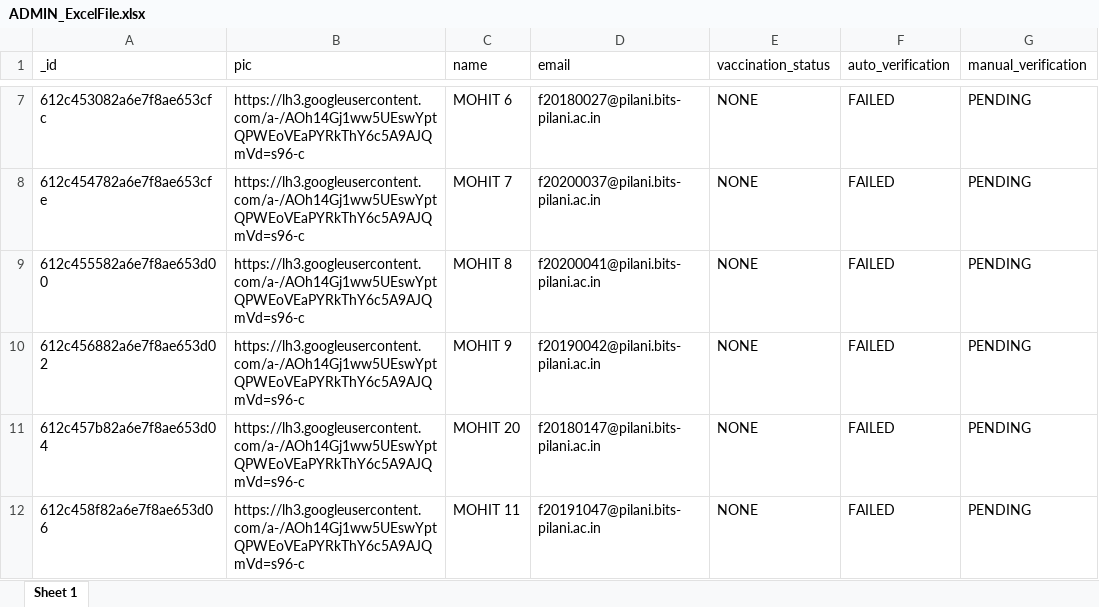
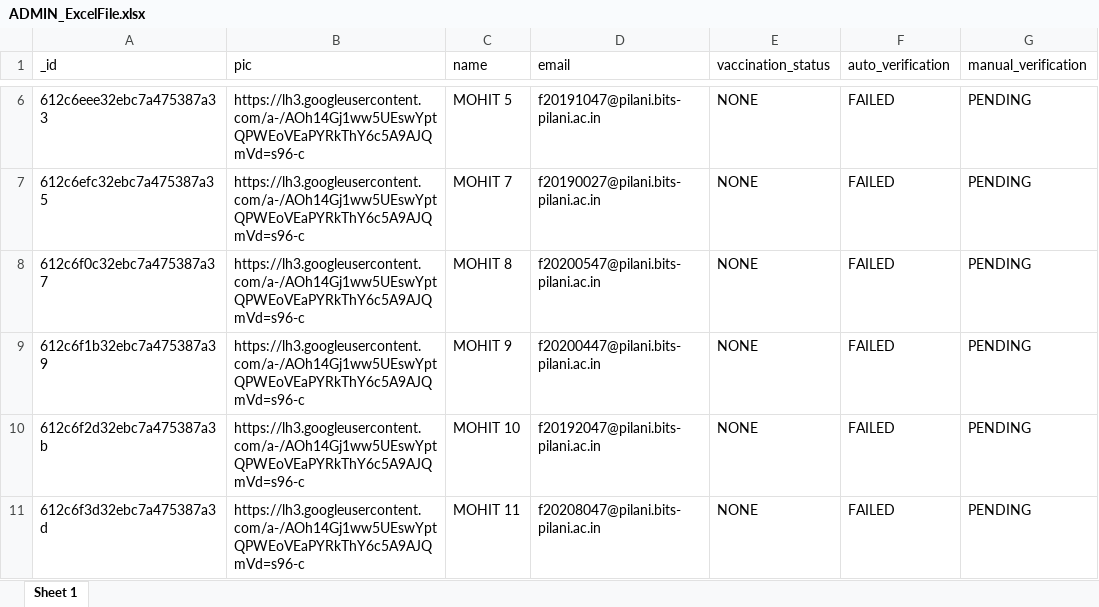
Before and after one commit to mohitdmak/BITS_Vaccination_Portal, an Excel workbook: ADMIN_ExcelFile.xlsx, sheet Sheet 1, drawn as a sheet; only a part is shown, gaps mark what is left out; values as stored, in another font and other column widths than the file's, no borders; addresses are those after the commit; the diff covers the shown part only; the diff names each change by its address in the sheet, - before the commit and + after, or states it on an @@ line.

```diff
--- a/ADMIN_ExcelFile.xlsx (sheet Sheet 1)
+++ b/ADMIN_ExcelFile.xlsx (sheet Sheet 1)
-A6 (_id): 612c453082a6e7f8ae653cfc
+A6 (_id): 612c6eee32ebc7a475387a33
-C6 (name): MOHIT 6
+C6 (name): MOHIT 5
-D6 (email): f20180027@pilani.bits-pilani.ac.in
+D6 (email): f20191047@pilani.bits-pilani.ac.in
-A7 (_id): 612c454782a6e7f8ae653cfe
+A7 (_id): 612c6efc32ebc7a475387a35
-D7 (email): f20200037@pilani.bits-pilani.ac.in
+D7 (email): f20190027@pilani.bits-pilani.ac.in
-A8 (_id): 612c455582a6e7f8ae653d00
+A8 (_id): 612c6f0c32ebc7a475387a37
-D8 (email): f20200041@pilani.bits-pilani.ac.in
+D8 (email): f20200547@pilani.bits-pilani.ac.in
-A9 (_id): 612c456882a6e7f8ae653d02
+A9 (_id): 612c6f1b32ebc7a475387a39
-D9 (email): f20190042@pilani.bits-pilani.ac.in
+D9 (email): f20200447@pilani.bits-pilani.ac.in
-A10 (_id): 612c457b82a6e7f8ae653d04
+A10 (_id): 612c6f2d32ebc7a475387a3b
-C10 (name): MOHIT 20
+C10 (name): MOHIT 10
-D10 (email): f20180147@pilani.bits-pilani.ac.in
+D10 (email): f20192047@pilani.bits-pilani.ac.in
-A11 (_id): 612c458f82a6e7f8ae653d06
+A11 (_id): 612c6f3d32ebc7a475387a3d
-D11 (email): f20191047@pilani.bits-pilani.ac.in
+D11 (email): f20208047@pilani.bits-pilani.ac.in
```
Also changed, not shown: 1 removed row and 11 edited cells elsewhere in this sheet, 3 other files.
